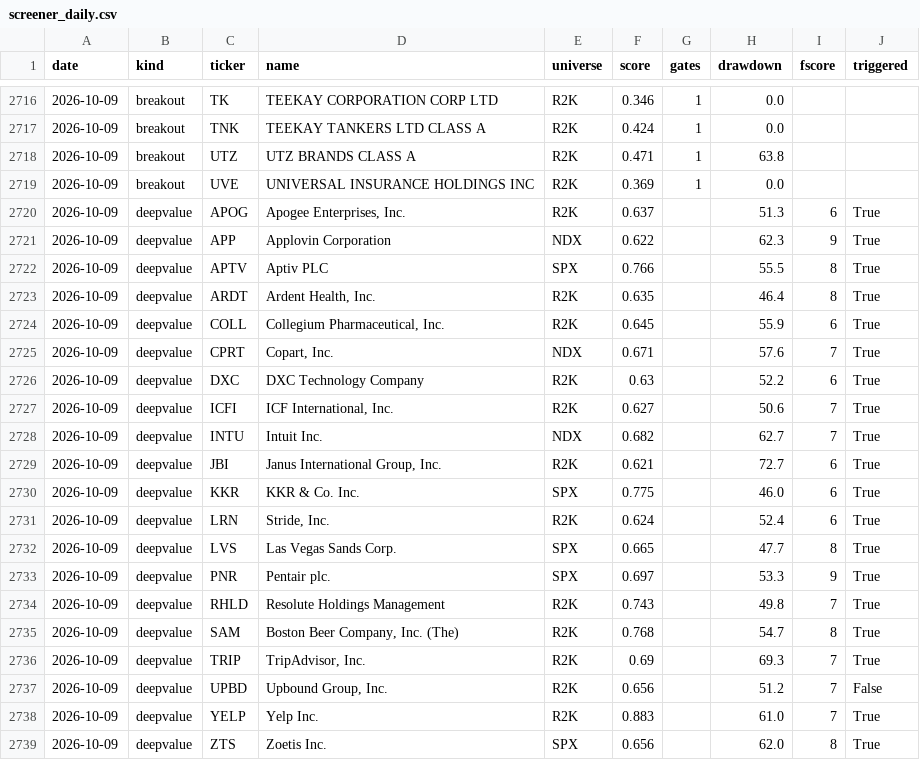
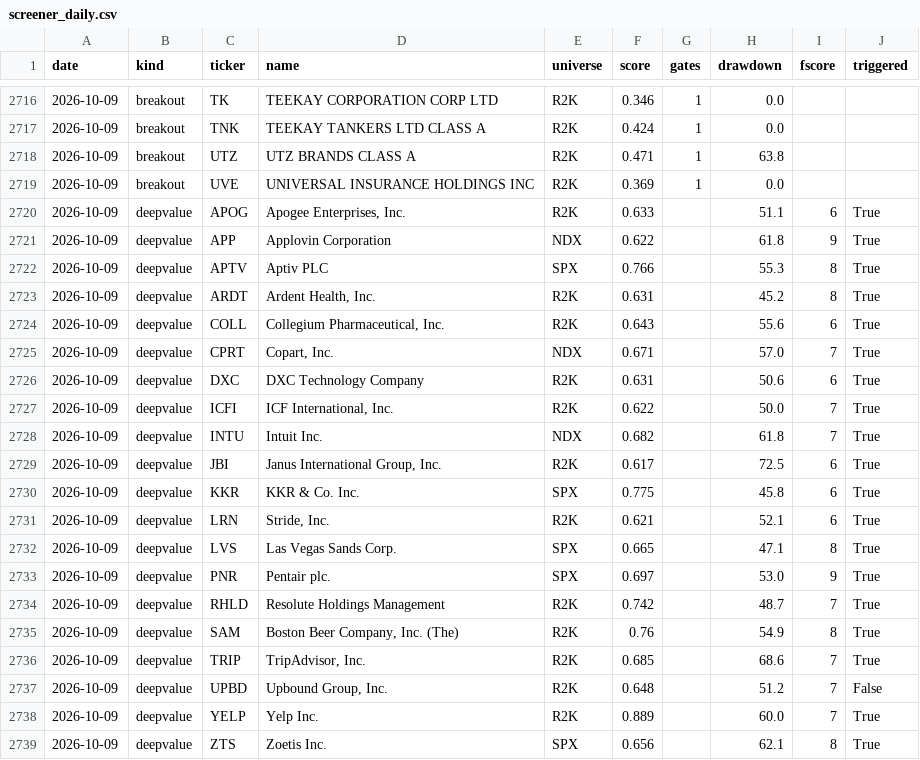
Before and after one commit to panzeeeeee/researchdashboard, a CSV file: history/screener_daily.csv, drawn as a sheet; only a part is shown, gaps mark what is left out.

```diff
--- a/history/screener_daily.csv
+++ b/history/screener_daily.csv
@@ -2719,21 +2719,21 @@ date,kind,ticker,name,universe,score,gates,drawdown,fscore,triggered
 2026-10-09,breakout,UVE,UNIVERSAL INSURANCE HOLDINGS INC,R2K,0.369,1,0.0,,
-2026-10-09,deepvalue,APOG,"Apogee Enterprises, Inc.",R2K,0.637,,51.3,6,True
-2026-10-09,deepvalue,APP,Applovin Corporation,NDX,0.622,,62.3,9,True
-2026-10-09,deepvalue,APTV,Aptiv PLC,SPX,0.766,,55.5,8,True
-2026-10-09,deepvalue,ARDT,"Ardent Health, Inc.",R2K,0.635,,46.4,8,True
-2026-10-09,deepvalue,COLL,"Collegium Pharmaceutical, Inc.",R2K,0.645,,55.9,6,True
-2026-10-09,deepvalue,CPRT,"Copart, Inc.",NDX,0.671,,57.6,7,True
-2026-10-09,deepvalue,DXC,DXC Technology Company,R2K,0.63,,52.2,6,True
-2026-10-09,deepvalue,ICFI,"ICF International, Inc.",R2K,0.627,,50.6,7,True
-2026-10-09,deepvalue,INTU,Intuit Inc.,NDX,0.682,,62.7,7,True
-2026-10-09,deepvalue,JBI,"Janus International Group, Inc.",R2K,0.621,,72.7,6,True
-2026-10-09,deepvalue,KKR,KKR & Co. Inc.,SPX,0.775,,46.0,6,True
-2026-10-09,deepvalue,LRN,"Stride, Inc.",R2K,0.624,,52.4,6,True
-2026-10-09,deepvalue,LVS,Las Vegas Sands Corp.,SPX,0.665,,47.7,8,True
-2026-10-09,deepvalue,PNR,Pentair plc.,SPX,0.697,,53.3,9,True
-2026-10-09,deepvalue,RHLD,Resolute Holdings Management,R2K,0.743,,49.8,7,True
-2026-10-09,deepvalue,SAM,"Boston Beer Company, Inc. (The)",R2K,0.768,,54.7,8,True
-2026-10-09,deepvalue,TRIP,"TripAdvisor, Inc.",R2K,0.69,,69.3,7,True
-2026-10-09,deepvalue,UPBD,"Upbound Group, Inc.",R2K,0.656,,51.2,7,False
-2026-10-09,deepvalue,YELP,Yelp Inc.,R2K,0.883,,61.0,7,True
-2026-10-09,deepvalue,ZTS,Zoetis Inc.,SPX,0.656,,62.0,8,True
+2026-10-09,deepvalue,APOG,"Apogee Enterprises, Inc.",R2K,0.633,,51.1,6,True
+2026-10-09,deepvalue,APP,Applovin Corporation,NDX,0.622,,61.8,9,True
+2026-10-09,deepvalue,APTV,Aptiv PLC,SPX,0.766,,55.3,8,True
+2026-10-09,deepvalue,ARDT,"Ardent Health, Inc.",R2K,0.631,,45.2,8,True
+2026-10-09,deepvalue,COLL,"Collegium Pharmaceutical, Inc.",R2K,0.643,,55.6,6,True
+2026-10-09,deepvalue,CPRT,"Copart, Inc.",NDX,0.671,,57.0,7,True
+2026-10-09,deepvalue,DXC,DXC Technology Company,R2K,0.631,,50.6,6,True
+2026-10-09,deepvalue,ICFI,"ICF International, Inc.",R2K,0.622,,50.0,7,True
+2026-10-09,deepvalue,INTU,Intuit Inc.,NDX,0.682,,61.8,7,True
+2026-10-09,deepvalue,JBI,"Janus International Group, Inc.",R2K,0.617,,72.5,6,True
+2026-10-09,deepvalue,KKR,KKR & Co. Inc.,SPX,0.775,,45.8,6,True
+2026-10-09,deepvalue,LRN,"Stride, Inc.",R2K,0.621,,52.1,6,True
+2026-10-09,deepvalue,LVS,Las Vegas Sands Corp.,SPX,0.665,,47.1,8,True
+2026-10-09,deepvalue,PNR,Pentair plc.,SPX,0.697,,53.0,9,True
+2026-10-09,deepvalue,RHLD,Resolute Holdings Management,R2K,0.742,,48.7,7,True
+2026-10-09,deepvalue,SAM,"Boston Beer Company, Inc. (The)",R2K,0.76,,54.9,8,True
+2026-10-09,deepvalue,TRIP,"TripAdvisor, Inc.",R2K,0.685,,68.6,7,True
+2026-10-09,deepvalue,UPBD,"Upbound Group, Inc.",R2K,0.648,,51.2,7,False
+2026-10-09,deepvalue,YELP,Yelp Inc.,R2K,0.889,,60.0,7,True
+2026-10-09,deepvalue,ZTS,Zoetis Inc.,SPX,0.656,,62.1,8,True
```
Also changed, not shown: history/market_daily.csv, 29 other files.
